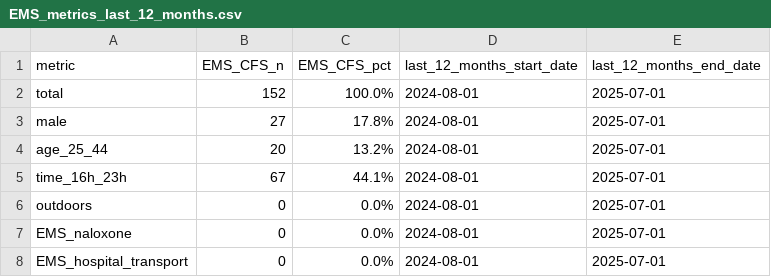
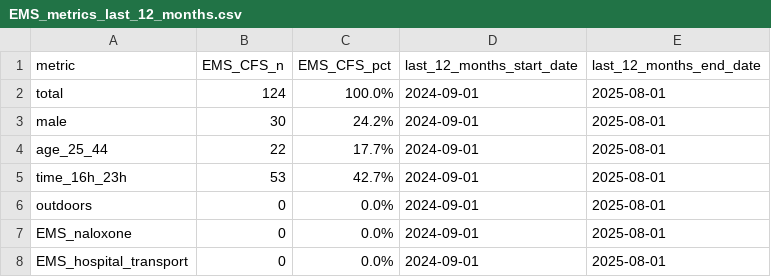
Before and after one commit to peterboroughpublichealth/public-data-opioid-EWSS, a CSV file: EMS-calls/EMS_metrics_last_12_months.csv, drawn as a sheet.

```diff
--- a/EMS-calls/EMS_metrics_last_12_months.csv
+++ b/EMS-calls/EMS_metrics_last_12_months.csv
@@ -1,8 +1,8 @@
 "metric","EMS_CFS_n","EMS_CFS_pct","last_12_months_start_date","last_12_months_end_date"
-"total",152,"100.0%",2024-08-01,2025-07-01
-"male",27,"17.8%",2024-08-01,2025-07-01
-"age_25_44",20,"13.2%",2024-08-01,2025-07-01
-"time_16h_23h",67,"44.1%",2024-08-01,2025-07-01
-"outdoors",0,"0.0%",2024-08-01,2025-07-01
-"EMS_naloxone",0,"0.0%",2024-08-01,2025-07-01
-"EMS_hospital_transport",0,"0.0%",2024-08-01,2025-07-01
+"total",124,"100.0%",2024-09-01,2025-08-01
+"male",30,"24.2%",2024-09-01,2025-08-01
+"age_25_44",22,"17.7%",2024-09-01,2025-08-01
+"time_16h_23h",53,"42.7%",2024-09-01,2025-08-01
+"outdoors",0,"0.0%",2024-09-01,2025-08-01
+"EMS_naloxone",0,"0.0%",2024-09-01,2025-08-01
+"EMS_hospital_transport",0,"0.0%",2024-09-01,2025-08-01
```
Also changed, not shown: EMS-calls/EMS_by_month.csv, EMS-calls/EMS_comparisons_month_to_month.csv, 1 other file.
